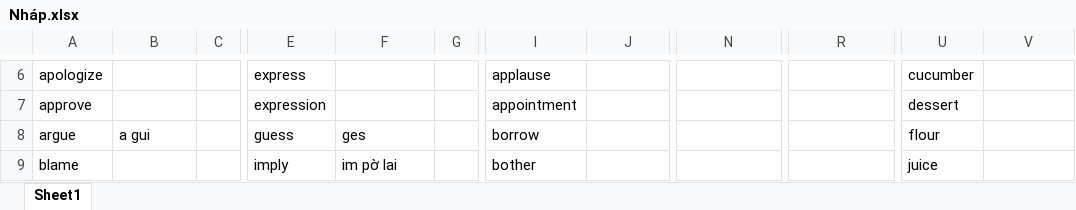
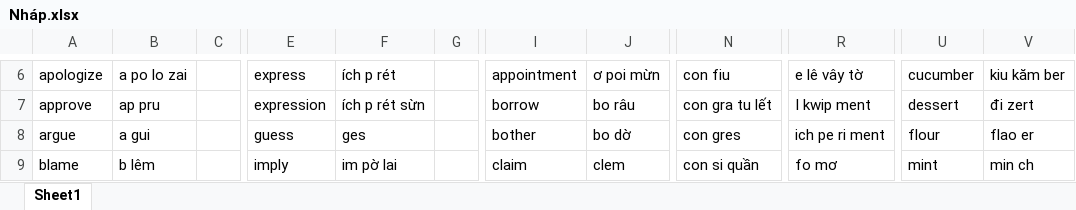
Before and after one commit to thaidh-dev/Engrisk, an Excel workbook: Nháp.xlsx, sheet Sheet1, drawn as a sheet; only a part is shown, gaps mark what is left out; values as stored, in another font and other column widths than the file's, no borders; the diff covers the shown part only; the diff names each change by its address in the sheet, - before the commit and + after, or states it on an @@ line.

```diff
--- a/Nháp.xlsx (sheet Sheet1)
+++ b/Nháp.xlsx (sheet Sheet1)
-B6: (empty)
+B6: a po lo zai
-F6: (empty)
+F6: ích p rét
-I6: applause
+I6: appointment
-J6: (empty)
+J6: ơ poi mừn
-N6: (empty)
+N6: con fiu
-R6: (empty)
+R6: e lê vây tờ
-V6: (empty)
+V6: kiu kăm ber
-B7: (empty)
+B7: ap pru
-F7: (empty)
+F7: ích p rét sừn
-I7: appointment
+I7: borrow
-J7: (empty)
+J7: bo râu
-N7: (empty)
+N7: con gra tu lết
-R7: (empty)
+R7: I kwip ment
-V7: (empty)
+V7: đi zert
-I8: borrow
+I8: bother
-J8: (empty)
+J8: bo dờ
-N8: (empty)
+N8: con gres
-R8: (empty)
+R8: ich pe ri ment
-V8: (empty)
+V8: flao er
-B9: (empty)
+B9: b lêm
-I9: bother
+I9: claim
-J9: (empty)
+J9: clem
-N9: (empty)
+N9: con si quần
-R9: (empty)
+R9: fo mơ
-U9: juice
+U9: mint
-V9: (empty)
+V9: min ch
```
Also changed, not shown: 82 added rows, 31 removed rows and 215 edited cells elsewhere in this sheet, 1 other file.
